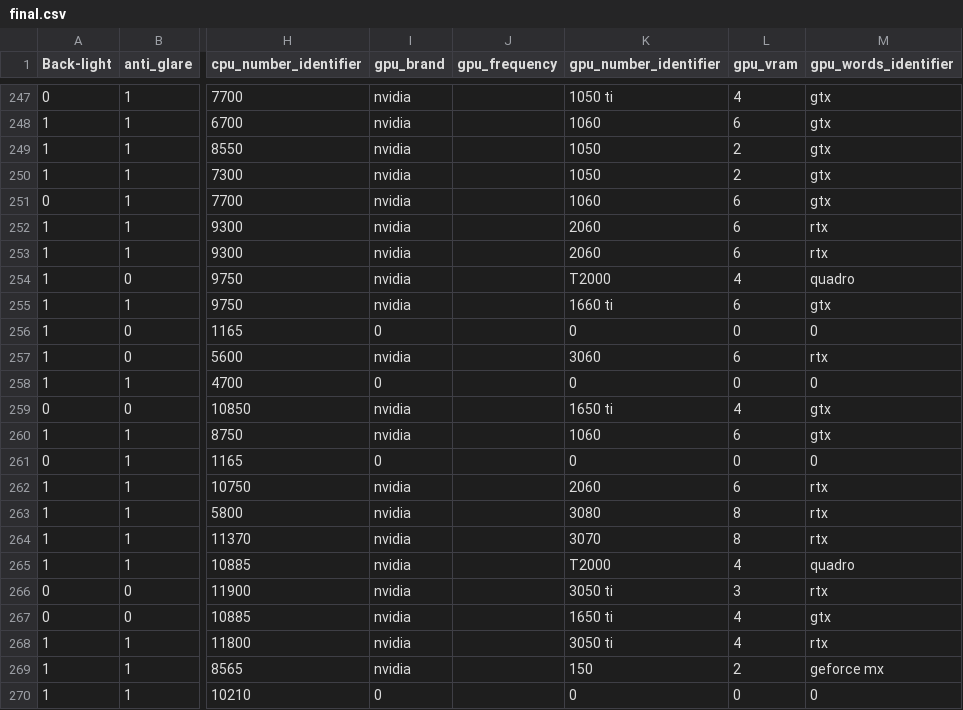
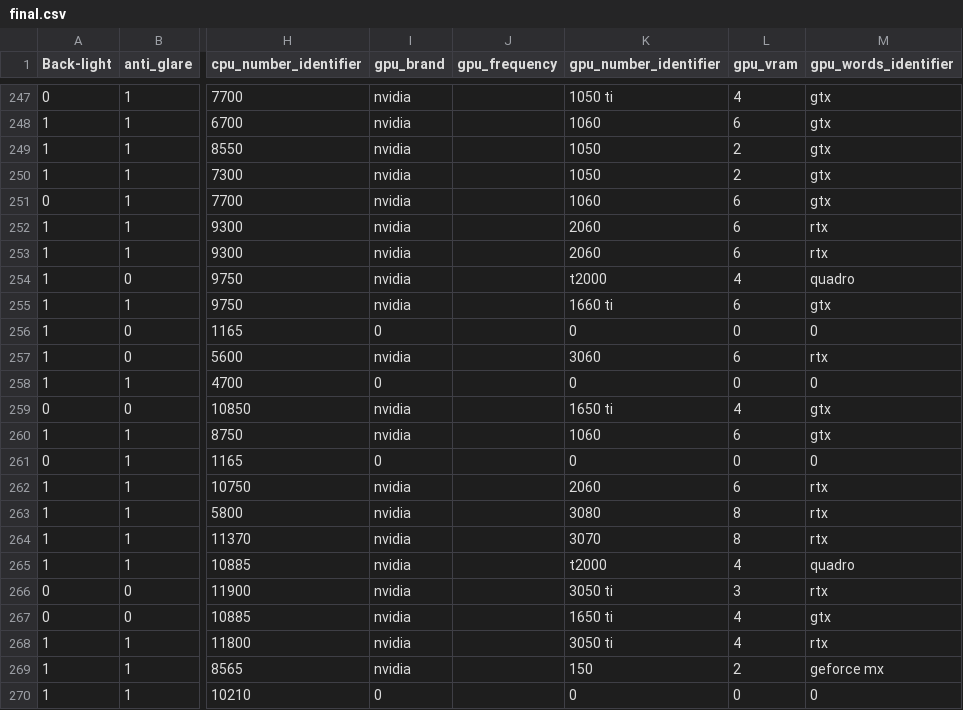
Before and after one commit to halladj/data_set, a CSV file: datasets/labtops/final.csv, drawn as a sheet; only a part is shown, gaps mark what is left out; the diff names each change by its address in the sheet, - before the commit and + after, or states it on an @@ line.

Commit message:
more fixes

```diff
--- a/datasets/labtops/final.csv
+++ b/datasets/labtops/final.csv
-K254 (gpu_number_identifier): T2000
+K254 (gpu_number_identifier): t2000
-K265 (gpu_number_identifier): T2000
+K265 (gpu_number_identifier): t2000
```
